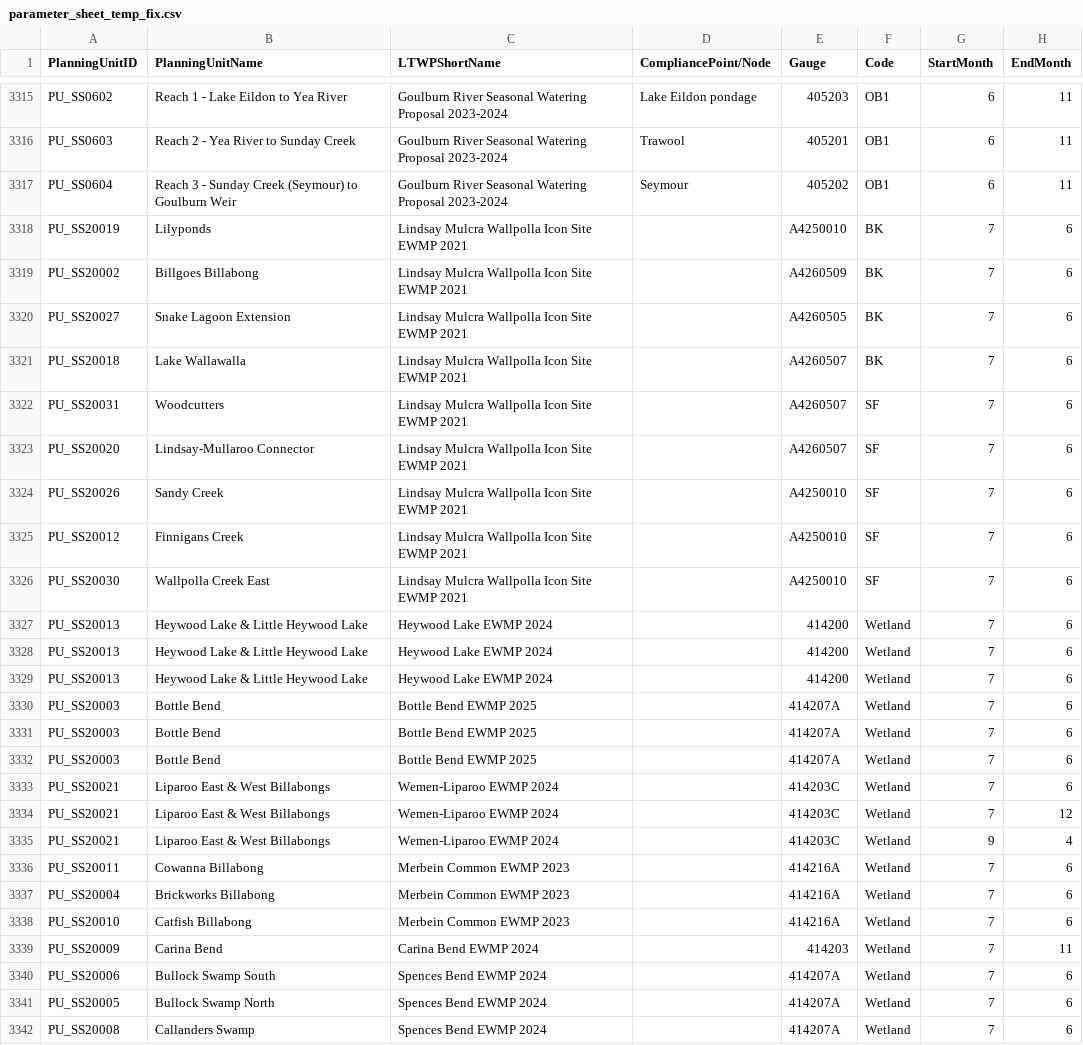
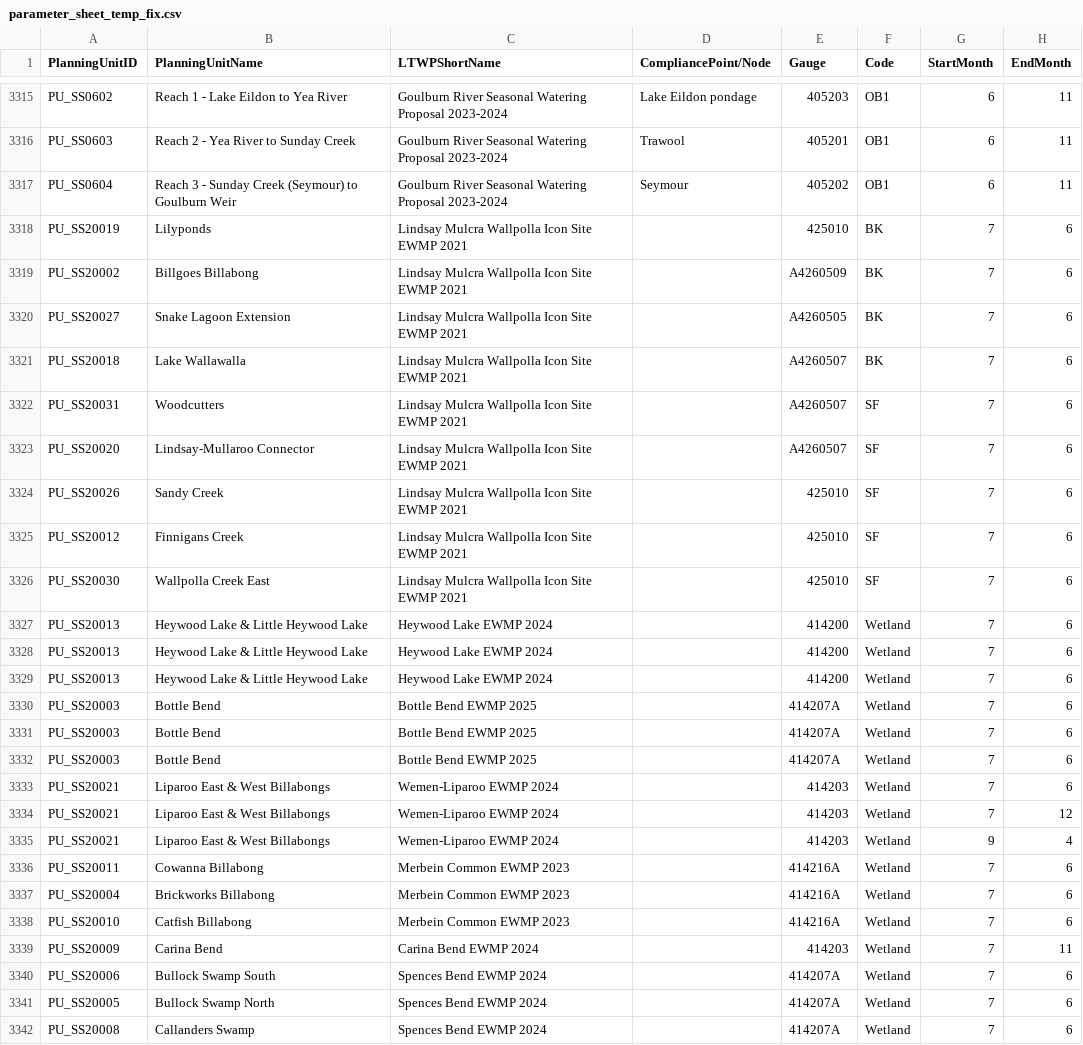
Before and after one commit to MDBAuth/EWR_tool, a CSV file: py_ewr/parameter_metadata/parameter_sheet_temp_fix.csv, drawn as a sheet; only a part is shown, gaps mark what is left out; the diff names each change by its address in the sheet, - before the commit and + after, or states it on an @@ line.

Commit message:
changed parameter_sheet_temp_fix: A4250010 -> 425010, 414203C ->414203

```diff
--- a/py_ewr/parameter_metadata/parameter_sheet_temp_fix.csv
+++ b/py_ewr/parameter_metadata/parameter_sheet_temp_fix.csv
-E3318 (Gauge): A4250010
+E3318 (Gauge): 425010
-E3324:E3326 (Gauge): A4250010
+E3324:E3326 (Gauge): 425010
-E3333:E3335 (Gauge): 414203C
+E3333:E3335 (Gauge): 414203
```
